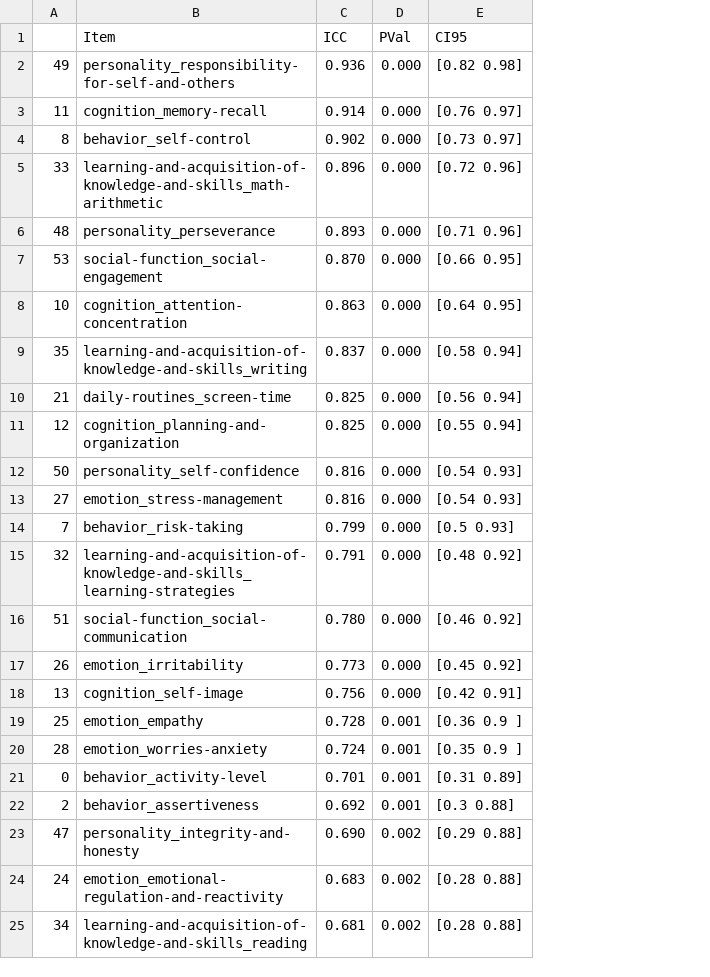
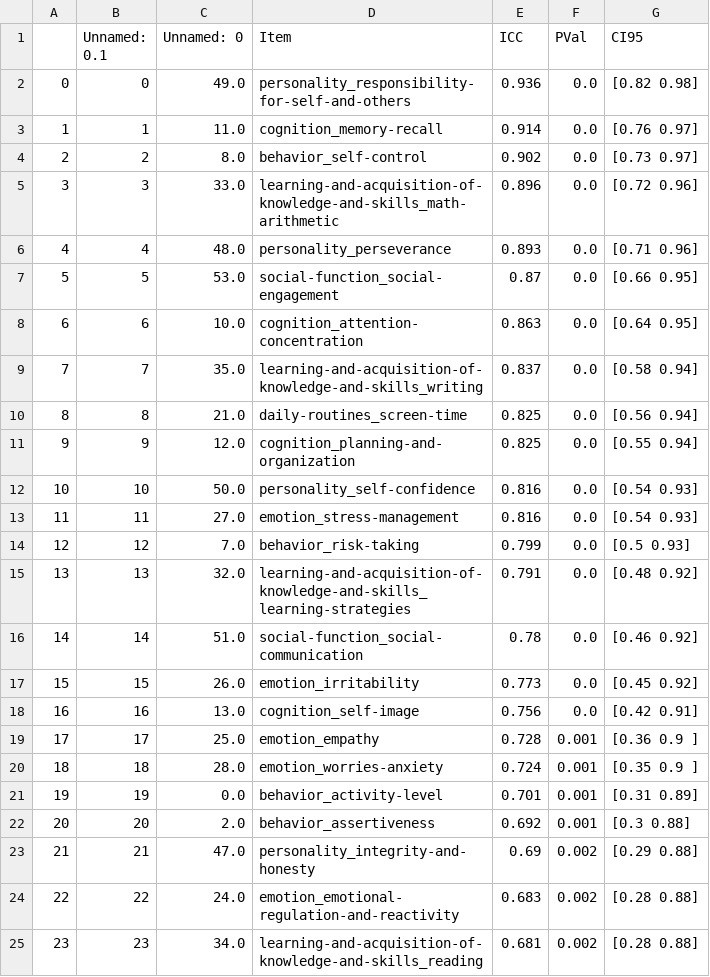
Before and after one commit to charlie42/lisa-school-2024, a CSV file: output/reliability/trr_per_teacher/clichy_teacher2.csv, drawn as a sheet; only a part is shown; removed rows and columns are numbered as before the commit, all else as after; the diff covers the shown part only; the diff names each change by its address in the sheet, - before the commit and + after, or states it on an @@ line.

```diff
--- a/output/reliability/trr_per_teacher/clichy_teacher2.csv
+++ b/output/reliability/trr_per_teacher/clichy_teacher2.csv
+column B (Unnamed: 0.1), rows 2-6: 0 | 1 | 2 | 3 | 4; rows 8-15: 6 | 7 | 8 | 9 | 10 | 11 | 12 | 13; rows 17-25: 15 | 16 | 17 | 18 | 19 | 20 | 21 | 22 | 23
+column C (Unnamed: 0), rows 2-6: 49.0 | 11.0 | 8.0 | 33.0 | 48.0; rows 8-15: 10.0 | 35.0 | 21.0 | 12.0 | 50.0 | 27.0 | 7.0 | 32.0; rows 17-25: 26.0 | 13.0 | 25.0 | 28.0 | 0.0 | 2.0 | 47.0 | 24.0 | 34.0
-A2: 49
+A2: 0
-F2:F6 (PVal): 0.000
+F2:F6 (PVal): 0.0
-A3: 11
+A3: 1
-A4: 8
+A4: 2
-A5: 33
+A5: 3
-A6: 48
+A6: 4
-row 7: 53 | social-function_social-engagement | 0.870 | 0.000 | [0.66 0.95]
+row 7: 5 | 5 | 53.0 | social-function_social-engagement | 0.87 | 0.0 | [0.66 0.95]
-A8: 10
+A8: 6
-F8:F15 (PVal): 0.000
+F8:F15 (PVal): 0.0
-A9: 35
+A9: 7
-A10: 21
+A10: 8
-A11: 12
+A11: 9
-A12: 50
+A12: 10
-A13: 27
+A13: 11
-A14: 7
+A14: 12
-A15: 32
+A15: 13
-row 16: 51 | social-function_social-communication | 0.780 | 0.000 | [0.46 0.92]
+row 16: 14 | 14 | 51.0 | social-function_social-communication | 0.78 | 0.0 | [0.46 0.92]
-A17: 26
+A17: 15
-F17:F18 (PVal): 0.000
+F17:F18 (PVal): 0.0
-A18: 13
+A18: 16
-A19: 25
+A19: 17
-A20: 28
+A20: 18
-A21: 0
+A21: 19
-A22: 2
+A22: 20
-A23: 47
+A23: 21
-E23 (ICC): 0.690
+E23 (ICC): 0.69
-A24: 24
+A24: 22
-A25: 34
+A25: 23
```
Also changed, not shown: 9 added rows, 7 removed rows and 34 edited cells elsewhere in this file, output/reliability/trr_per_teacher/clichy_teacher0.csv, output/reliability/trr_per_teacher/clichy_teacher3.csv, 17 other files.
